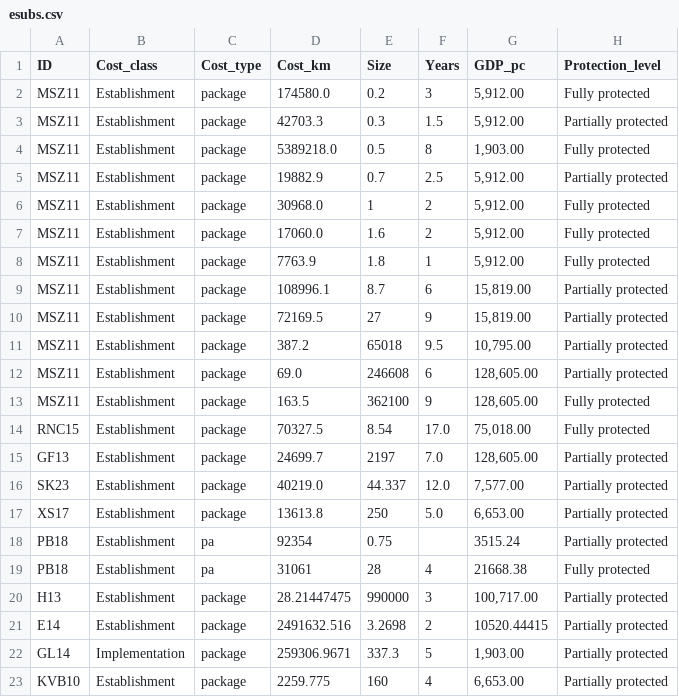
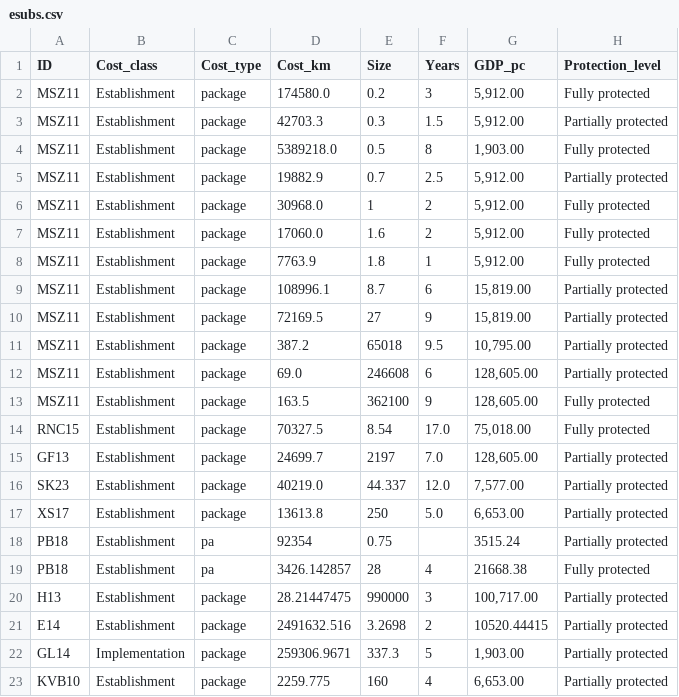
Before and after one commit to alessiacosta/MPAcosts-stats, a CSV file: Data/esubs.csv, drawn as a sheet.

```diff
--- a/Data/esubs.csv
+++ b/Data/esubs.csv
@@ -18,3 +18,3 @@ XS17,Establishment,package,13613.8,250,5.0,"6,653.00",Partially protected
 PB18,Establishment,pa,92354,0.75,,3515.24,Partially protected
-PB18,Establishment,pa,31061,28,4,21668.38,Fully protected
+PB18,Establishment,pa,3426.142857,28,4,21668.38,Fully protected
 H13,Establishment,package,28.21447475,990000,3,"100,717.00",Partially protected
```
Also changed, not shown: 7 other files.
